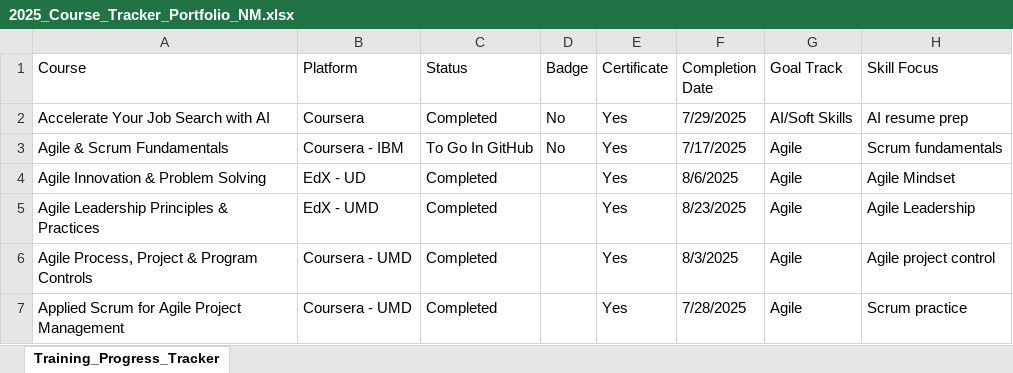
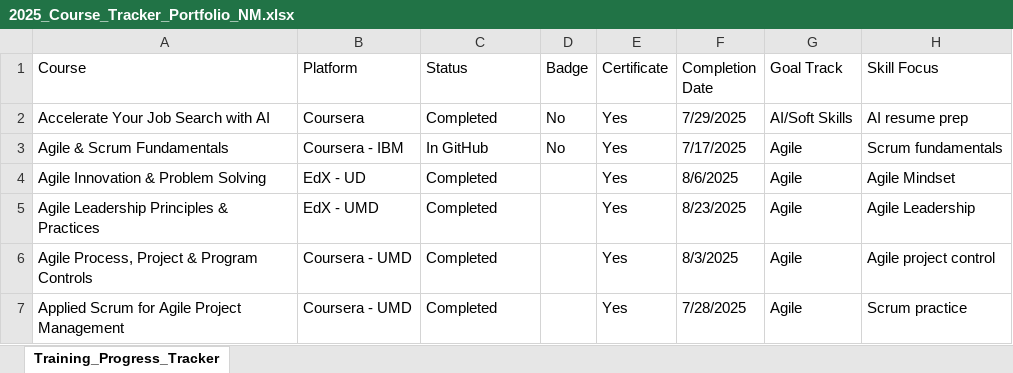
Before and after one commit to nataschamartin/Cybersecurity-Portfolio, an Excel workbook: 2025_Course_Tracker_Portfolio_NM.xlsx, sheet Training_Progress_Tracker, drawn as a sheet; only a part is shown; values as stored, in another font and other column widths than the file's, no cell formats; the diff covers the shown part only; the diff names each change by its address in the sheet, - before the commit and + after, or states it on an @@ line.

```diff
--- a/2025_Course_Tracker_Portfolio_NM.xlsx (sheet Training_Progress_Tracker)
+++ b/2025_Course_Tracker_Portfolio_NM.xlsx (sheet Training_Progress_Tracker)
-C3 (Status): To Go In GitHub
+C3 (Status): In GitHub
```
Also changed, not shown: 10 edited cells elsewhere in this sheet, cell formats, 2 other files.
